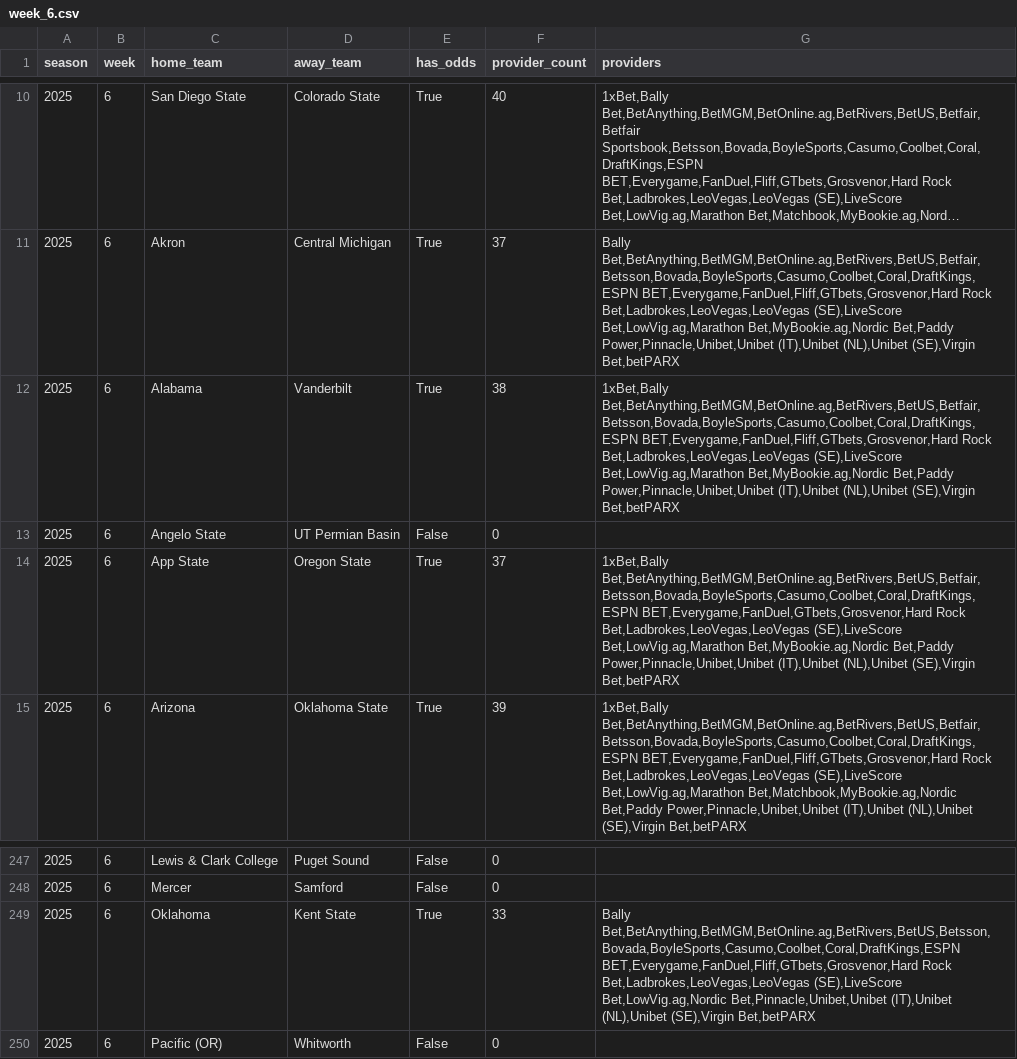
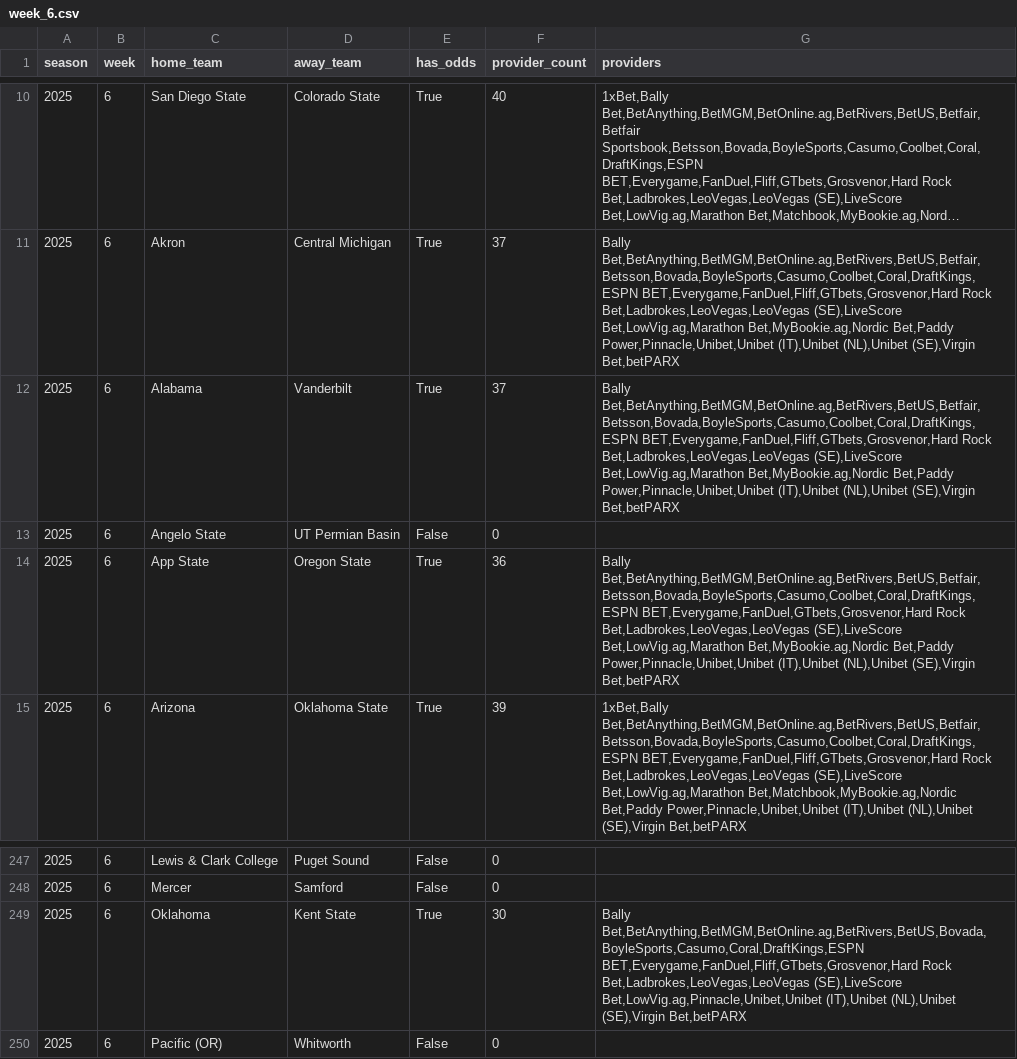
Before and after one commit to mostgood1/NCAAF-Predictions, a CSV file: data/odds_coverage/week_6.csv, drawn as a sheet; only a part is shown, gaps mark what is left out; long unchanged cells end in ….

```diff
--- a/data/odds_coverage/week_6.csv
+++ b/data/odds_coverage/week_6.csv
@@ -11,5 +11,5 @@ season,week,home_team,away_team,has_odds,provider_count,providers
 2025,6,Akron,Central Michigan,True,37,"Bally Bet,BetAnything,BetMGM,BetOnline.ag,BetRivers,BetUS,Betfair,Betsson,Bovada,BoyleSports,Casumo,Coolbet,Coral,DraftKings,ESPN BET,Everygame,FanDuel,Fliff,GTbets,Grosvenor,Hard Rock Bet,Ladbrokes,LeoVegas,LeoVegas (SE),LiveScore Bet,LowVig.ag,Marathon Bet,MyBookie.ag,Nordic Bet,Paddy Power,Pinnacle,Unibet,Unibet (IT),Unibet (NL),Unibet (SE),Virgin Bet,betPARX"
-2025,6,Alabama,Vanderbilt,True,38,"1xBet,Bally Bet,BetAnything,BetMGM,BetOnline.ag,BetRivers,BetUS,Betfair,Betsson,Bovada,BoyleSports,Casumo,Coolbet,Coral,DraftKings,ESPN BET,Everygame,FanDuel,Fliff,GTbets,Grosvenor,Hard Rock Bet,Ladbrokes,LeoVegas,LeoVegas (SE),LiveScore Bet,LowVig.ag,Marathon Bet,MyBookie.ag,Nordic Bet,Paddy Power,Pinnacle,Unibet,Unibet (IT),Unibet (NL),Unibet (SE),Virgin Bet,betPARX"
+2025,6,Alabama,Vanderbilt,True,37,"Bally Bet,BetAnything,BetMGM,BetOnline.ag,BetRivers,BetUS,Betfair,Betsson,Bovada,BoyleSports,Casumo,Coolbet,Coral,DraftKings,ESPN BET,Everygame,FanDuel,Fliff,GTbets,Grosvenor,Hard Rock Bet,Ladbrokes,LeoVegas,LeoVegas (SE),LiveScore Bet,LowVig.ag,Marathon Bet,MyBookie.ag,Nordic Bet,Paddy Power,Pinnacle,Unibet,Unibet (IT),Unibet (NL),Unibet (SE),Virgin Bet,betPARX"
 2025,6,Angelo State,UT Permian Basin,False,0,
-2025,6,App State,Oregon State,True,37,"1xBet,Bally Bet,BetAnything,BetMGM,BetOnline.ag,BetRivers,BetUS,Betfair,Betsson,Bovada,BoyleSports,Casumo,Coolbet,Coral,DraftKings,ESPN BET,Everygame,FanDuel,GTbets,Grosvenor,Hard Rock Bet,Ladbrokes,LeoVegas,LeoVegas (SE),LiveScore Bet,LowVig.ag,Marathon Bet,MyBookie.ag,Nordic Bet,Paddy Power,Pinnacle,Unibet,Unibet (IT),Unibet (NL),Unibet (SE),Virgin Bet,betPARX"
+2025,6,App State,Oregon State,True,36,"Bally Bet,BetAnything,BetMGM,BetOnline.ag,BetRivers,BetUS,Betfair,Betsson,Bovada,BoyleSports,Casumo,Coolbet,Coral,DraftKings,ESPN BET,Everygame,FanDuel,GTbets,Grosvenor,Hard Rock Bet,Ladbrokes,LeoVegas,LeoVegas (SE),LiveScore Bet,LowVig.ag,Marathon Bet,MyBookie.ag,Nordic Bet,Paddy Power,Pinnacle,Unibet,Unibet (IT),Unibet (NL),Unibet (SE),Virgin Bet,betPARX"
 2025,6,Arizona,Oklahoma State,True,39,"1xBet,Bally Bet,BetAnything,BetMGM,BetOnline.ag,BetRivers,BetUS,Betfair,Betsson,Bovada,BoyleSports,Casumo,Coolbet,Coral,DraftKings,ESPN BET,Everygame,FanDuel,Fliff,GTbets,Grosvenor,Hard Rock Bet,Ladbrokes,LeoVegas,LeoVegas (SE),LiveScore Bet,LowVig.ag,Marathon Bet,Matchbook,MyBookie.ag,Nordic Bet,Paddy Power,Pinnacle,Unibet,Unibet (IT),Unibet (NL),Unibet (SE),Virgin Bet,betPARX"
@@ -248,3 +248,3 @@ season,week,home_team,away_team,has_odds,provider_count,providers
 2025,6,Mercer,Samford,False,0,
-2025,6,Oklahoma,Kent State,True,33,"Bally Bet,BetAnything,BetMGM,BetOnline.ag,BetRivers,BetUS,Betsson,Bovada,BoyleSports,Casumo,Coolbet,Coral,DraftKings,ESPN BET,Everygame,FanDuel,Fliff,GTbets,Grosvenor,Hard Rock Bet,Ladbrokes,LeoVegas,LeoVegas (SE),LiveScore Bet,LowVig.ag,Nordic Bet,Pinnacle,Unibet,Unibet (IT),Unibet (NL),Unibet (SE),Virgin Bet,betPARX"
+2025,6,Oklahoma,Kent State,True,30,"Bally Bet,BetAnything,BetMGM,BetOnline.ag,BetRivers,BetUS,Bovada,BoyleSports,Casumo,Coral,DraftKings,ESPN BET,Everygame,FanDuel,Fliff,GTbets,Grosvenor,Hard Rock Bet,Ladbrokes,LeoVegas,LeoVegas (SE),LiveScore Bet,LowVig.ag,Pinnacle,Unibet,Unibet (IT),Unibet (NL),Unibet (SE),Virgin Bet,betPARX"
 2025,6,Pacific (OR),Whitworth,False,0,
```
Also changed, not shown: data/college_football_betting_lines_2025.csv, data/recommendations_cache/week_6.csv, 5 other files.
